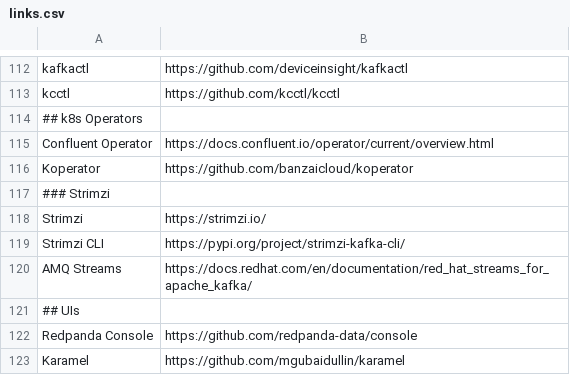
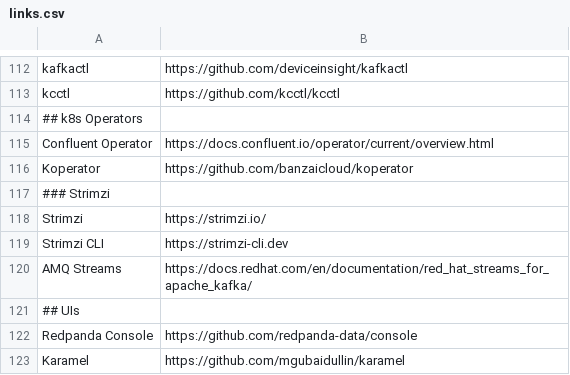
Before and after one commit to a-great-day-out-with/a-great-day-out-with.github.io, a CSV file: kafka/links.csv, drawn as a sheet; only a part is shown, gaps mark what is left out.

Commit message:
Update Strimzi Kafka CLI link to strimzi-cli.dev

```diff
--- a/kafka/links.csv
+++ b/kafka/links.csv
@@ -118,3 +118,3 @@ Koperator;https://github.com/banzaicloud/koperator
 Strimzi;https://strimzi.io/
-Strimzi CLI;https://pypi.org/project/strimzi-kafka-cli/
+Strimzi CLI;https://strimzi-cli.dev
 AMQ Streams;https://docs.redhat.com/en/documentation/red_hat_streams_for_apache_kafka/
```
